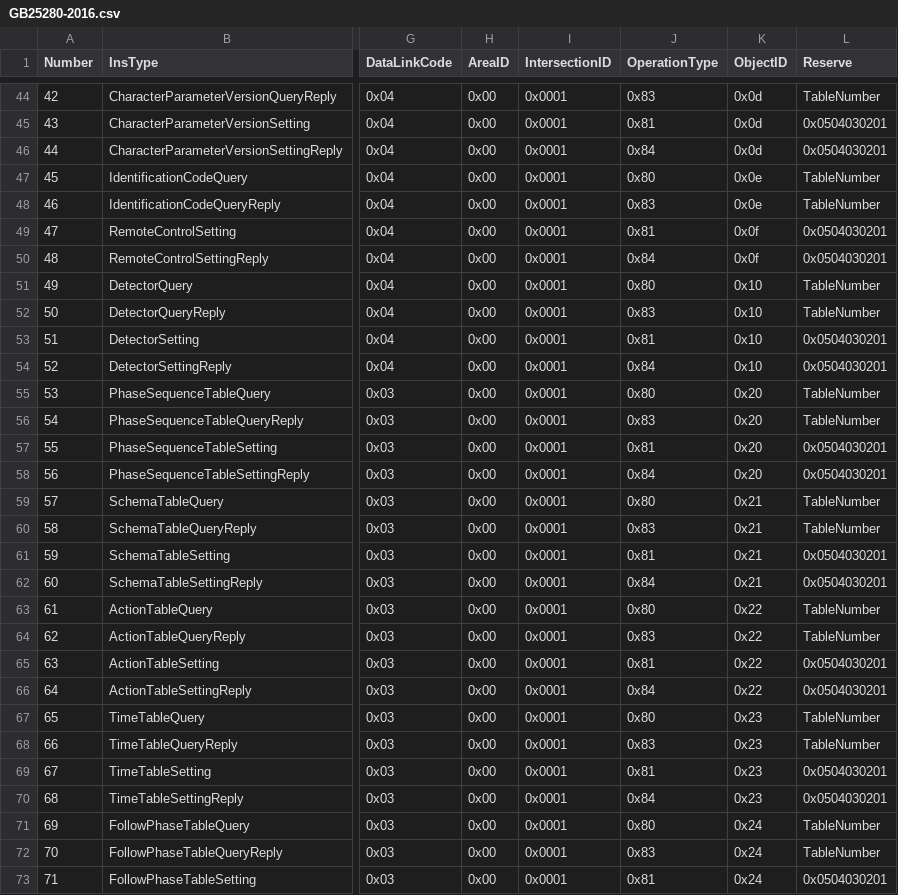
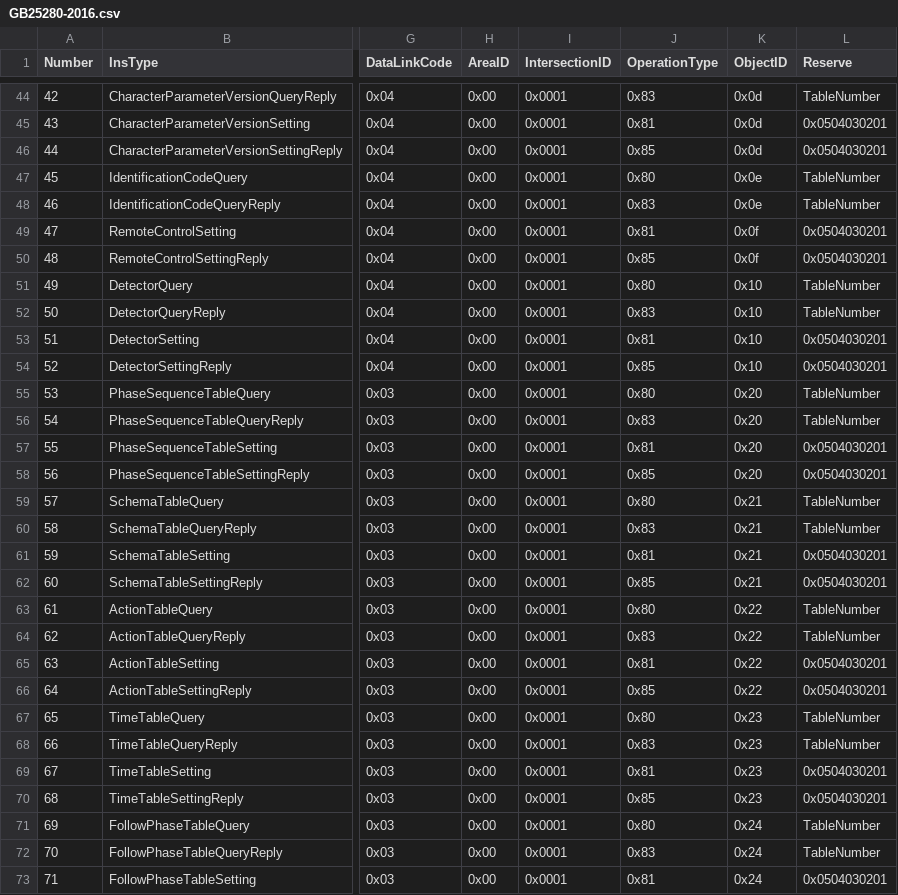
Before and after one commit to SinowX/SigIf4, a CSV file: output/bin/GB25280-2016.csv, drawn as a sheet; only a part is shown, gaps mark what is left out; the diff covers the shown part only; the diff names each change by its address in the sheet, - before the commit and + after, or states it on an @@ line.

```diff
--- a/output/bin/GB25280-2016.csv
+++ b/output/bin/GB25280-2016.csv
-J46 (OperationType): 0x84
+J46 (OperationType): 0x85
-J50 (OperationType): 0x84
+J50 (OperationType): 0x85
-J54 (OperationType): 0x84
+J54 (OperationType): 0x85
-J58 (OperationType): 0x84
+J58 (OperationType): 0x85
-J62 (OperationType): 0x84
+J62 (OperationType): 0x85
-J66 (OperationType): 0x84
+J66 (OperationType): 0x85
-J70 (OperationType): 0x84
+J70 (OperationType): 0x85
```
Also changed, not shown: 11 edited cells elsewhere in this file, 6 other files.
